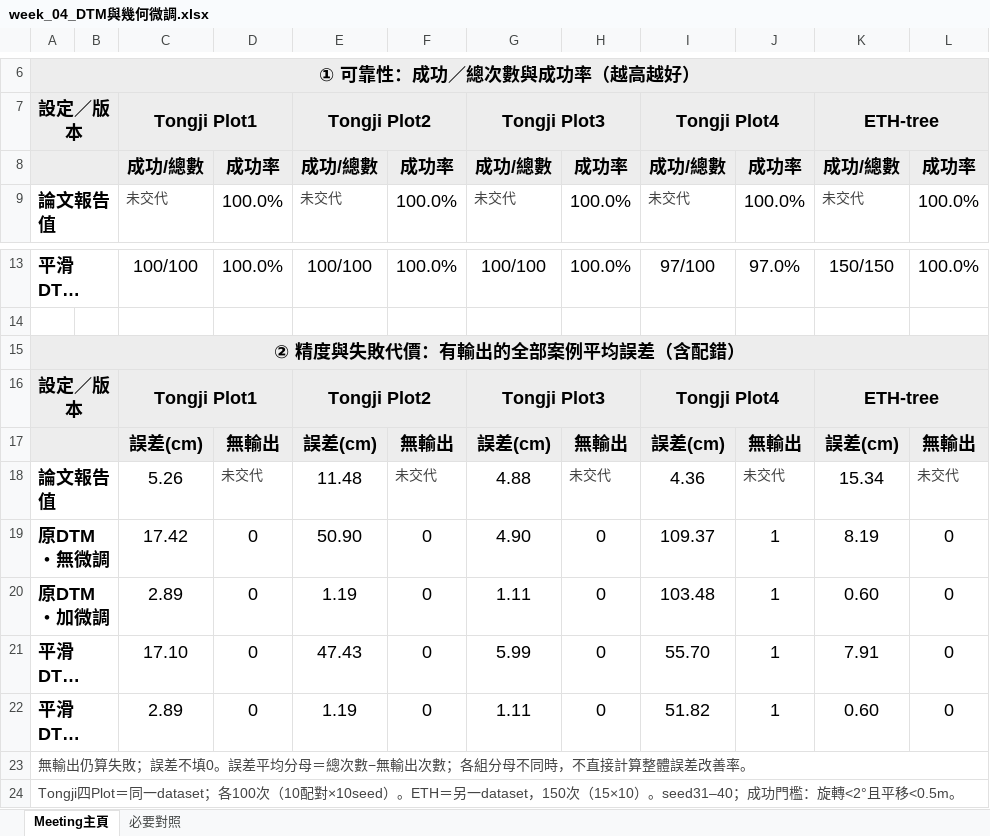
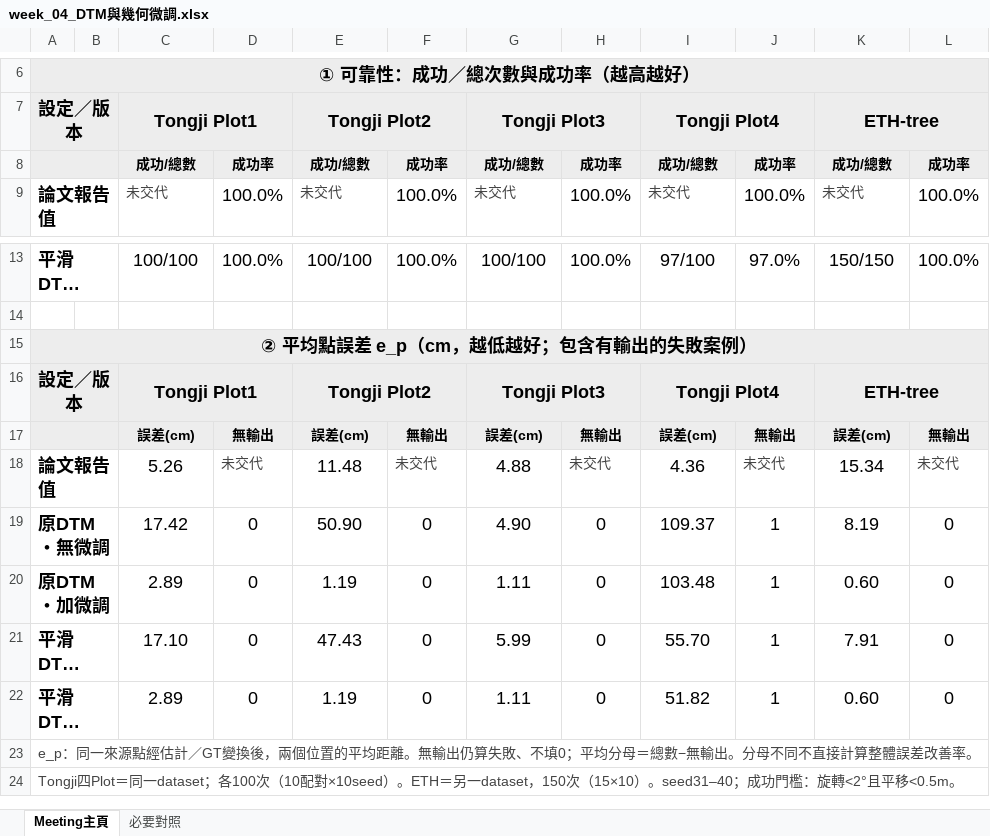
Before and after one commit to WWW3113/CircularMatch, an Excel workbook: results/meeting_reports_20261108/week_04_DTM與幾何微調.xlsx, sheet Meeting主頁, drawn as a sheet; only a part is shown, gaps mark what is left out; long unchanged cells end in …; values as stored, in another font and other column widths than the file's, no borders; the diff names each change by its address in the sheet, - before the commit and + after, or states it on an @@ line.

Commit message:
Complete six clean meeting workbooks and full verification-factor ablation

```diff
--- a/results/meeting_reports_20261108/week_04_DTM與幾何微調.xlsx (sheet Meeting主頁)
+++ b/results/meeting_reports_20261108/week_04_DTM與幾何微調.xlsx (sheet Meeting主頁)
@@ C8:L8 text size: smaller @@
-A15: ② 精度與失敗代價：有輸出的全部案例平均誤差（含配錯）
+A15: ② 平均點誤差 e_p（cm，越低越好；包含有輸出的失敗案例）
@@ C17:L17 text size: smaller @@
-A23: 無輸出仍算失敗；誤差不填0。誤差平均分母＝總次數−無輸出次數；各組分母不同時，不直接計…
+A23: e_p：同一來源點經估計／GT變換後，兩個位置的平均距離。無輸出仍算失敗、不填0；平均分母＝總數−無輸出。分母不同不直接計…
```
Also changed, not shown: sheet 必要對照, results/meeting_reports_20261108/week_01_CN容差與Solver.xlsx, results/meeting_reports_20261108/week_02_弱配對補救.xlsx, 22 other files.
